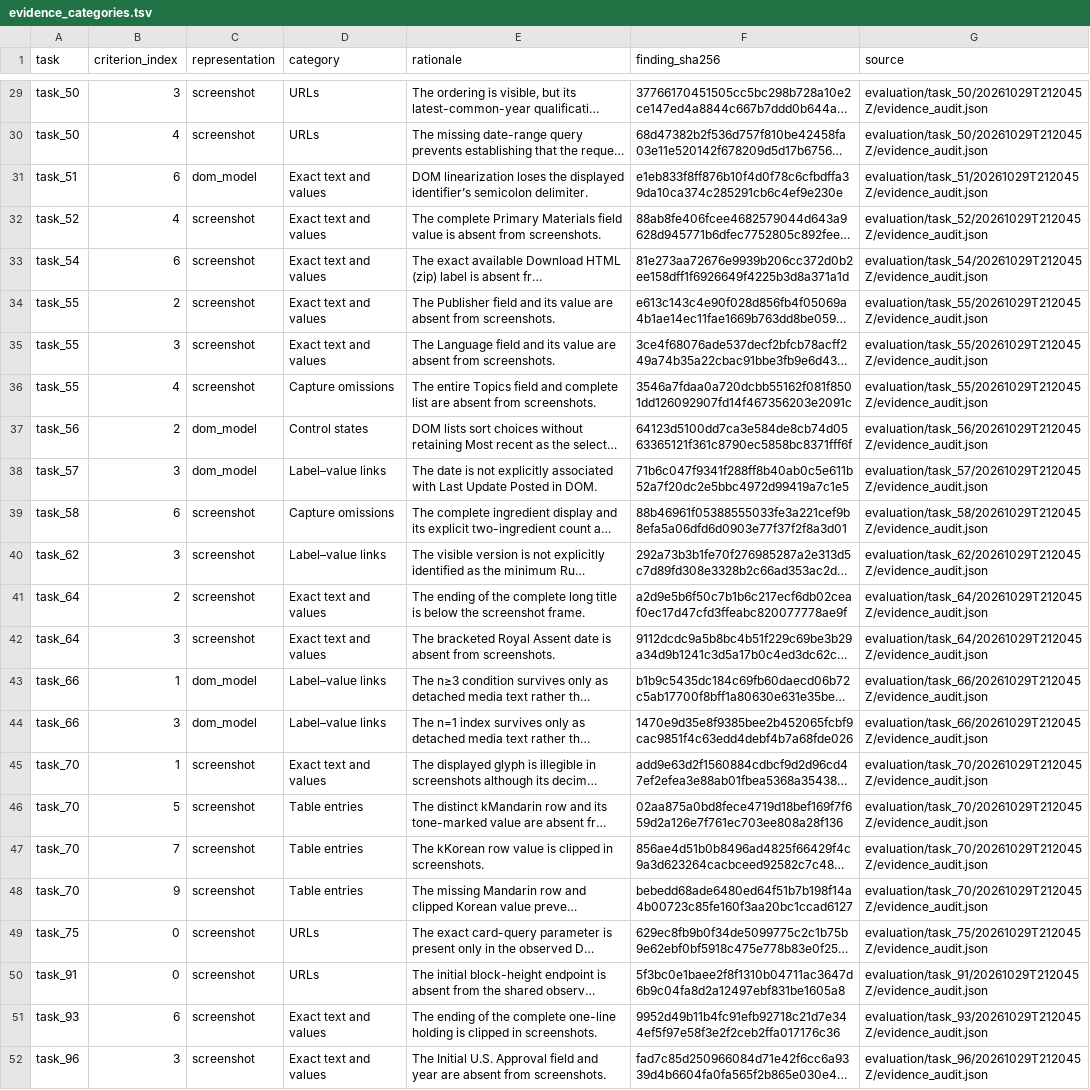
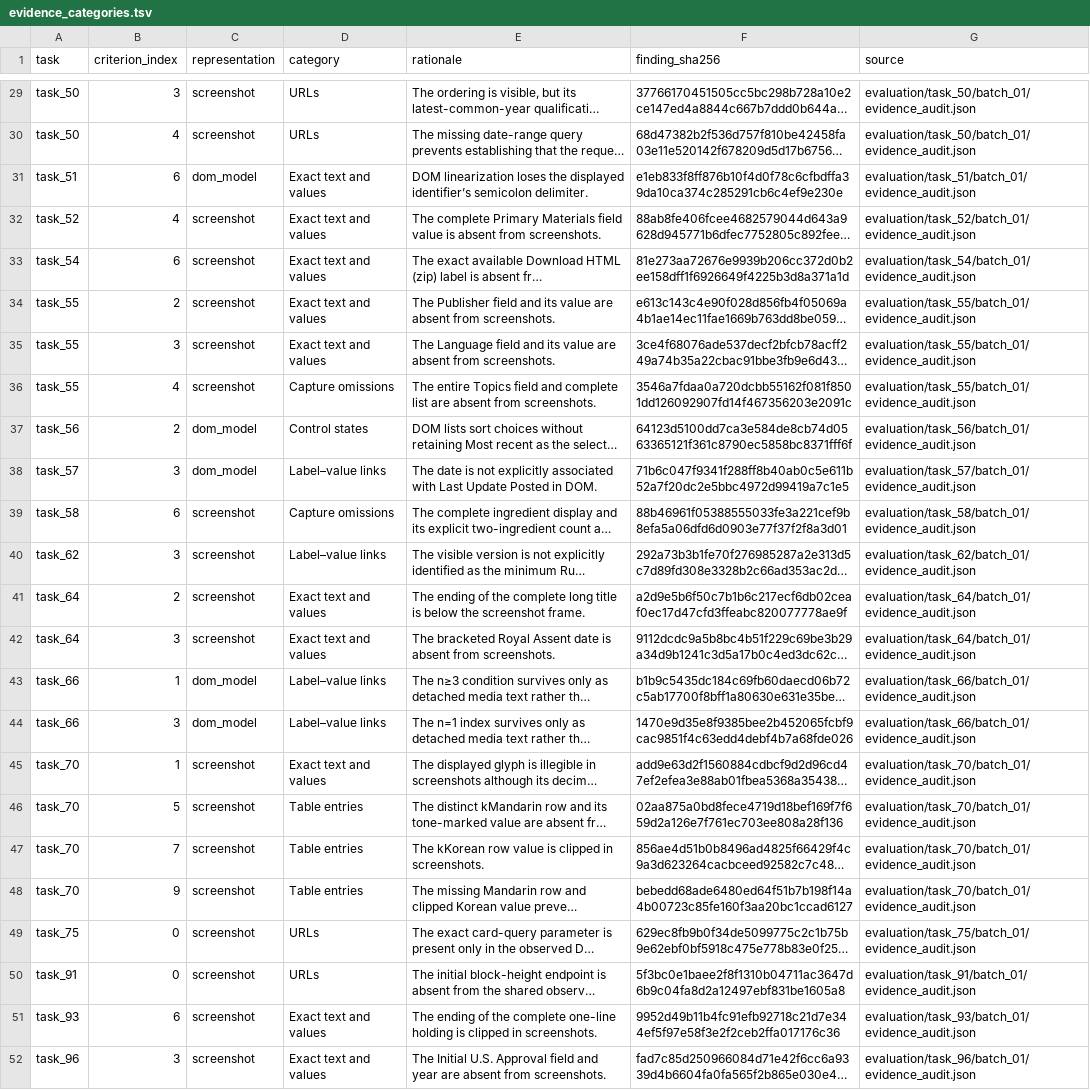
Before and after one commit to wootzapp/w8-domdiff-bench, a TSV file: results/evidence_categories.tsv, drawn as a sheet; only a part is shown, gaps mark what is left out; long unchanged cells end in …; the diff covers the shown part only; the diff names each change by its address in the sheet, - before the commit and + after, or states it on an @@ line.

Commit message:
Align recording and evaluation output paths

```diff
--- a/results/evidence_categories.tsv
+++ b/results/evidence_categories.tsv
-G29:G30 (source): evaluation/task_50/20261029T212045Z/evidence_audit.json
+G29:G30 (source): evaluation/task_50/batch_01/evidence_audit.json
-G31 (source): evaluation/task_51/20261029T212045Z/evidence_audit.json
+G31 (source): evaluation/task_51/batch_01/evidence_audit.json
-G32 (source): evaluation/task_52/20261029T212045Z/evidence_audit.json
+G32 (source): evaluation/task_52/batch_01/evidence_audit.json
-G33 (source): evaluation/task_54/20261029T212045Z/evidence_audit.json
+G33 (source): evaluation/task_54/batch_01/evidence_audit.json
-G34:G36 (source): evaluation/task_55/20261029T212045Z/evidence_audit.json
+G34:G36 (source): evaluation/task_55/batch_01/evidence_audit.json
-G37 (source): evaluation/task_56/20261029T212045Z/evidence_audit.json
+G37 (source): evaluation/task_56/batch_01/evidence_audit.json
-G38 (source): evaluation/task_57/20261029T212045Z/evidence_audit.json
+G38 (source): evaluation/task_57/batch_01/evidence_audit.json
-G39 (source): evaluation/task_58/20261029T212045Z/evidence_audit.json
+G39 (source): evaluation/task_58/batch_01/evidence_audit.json
-G40 (source): evaluation/task_62/20261029T212045Z/evidence_audit.json
+G40 (source): evaluation/task_62/batch_01/evidence_audit.json
-G41:G42 (source): evaluation/task_64/20261029T212045Z/evidence_audit.json
+G41:G42 (source): evaluation/task_64/batch_01/evidence_audit.json
-G43:G44 (source): evaluation/task_66/20261029T212045Z/evidence_audit.json
+G43:G44 (source): evaluation/task_66/batch_01/evidence_audit.json
-G45:G48 (source): evaluation/task_70/20261029T212045Z/evidence_audit.json
+G45:G48 (source): evaluation/task_70/batch_01/evidence_audit.json
-G49 (source): evaluation/task_75/20261029T212045Z/evidence_audit.json
+G49 (source): evaluation/task_75/batch_01/evidence_audit.json
-G50 (source): evaluation/task_91/20261029T212045Z/evidence_audit.json
+G50 (source): evaluation/task_91/batch_01/evidence_audit.json
-G51 (source): evaluation/task_93/20261029T212045Z/evidence_audit.json
+G51 (source): evaluation/task_93/batch_01/evidence_audit.json
-G52 (source): evaluation/task_96/20261029T212045Z/evidence_audit.json
+G52 (source): evaluation/task_96/batch_01/evidence_audit.json
```
Also changed, not shown: 27 edited cells elsewhere in this file, 13 other files.
